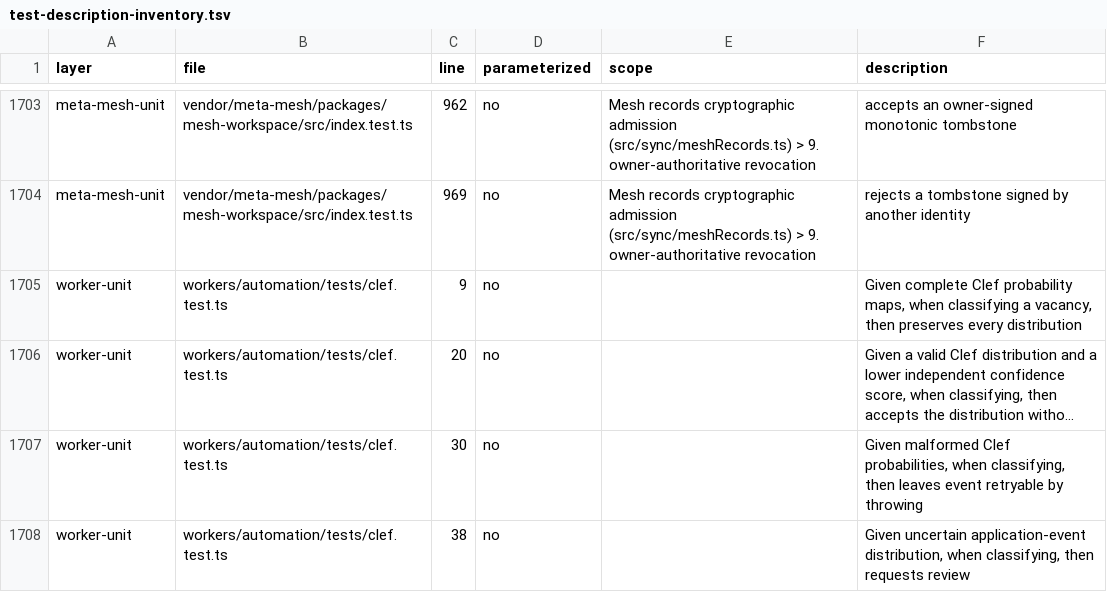
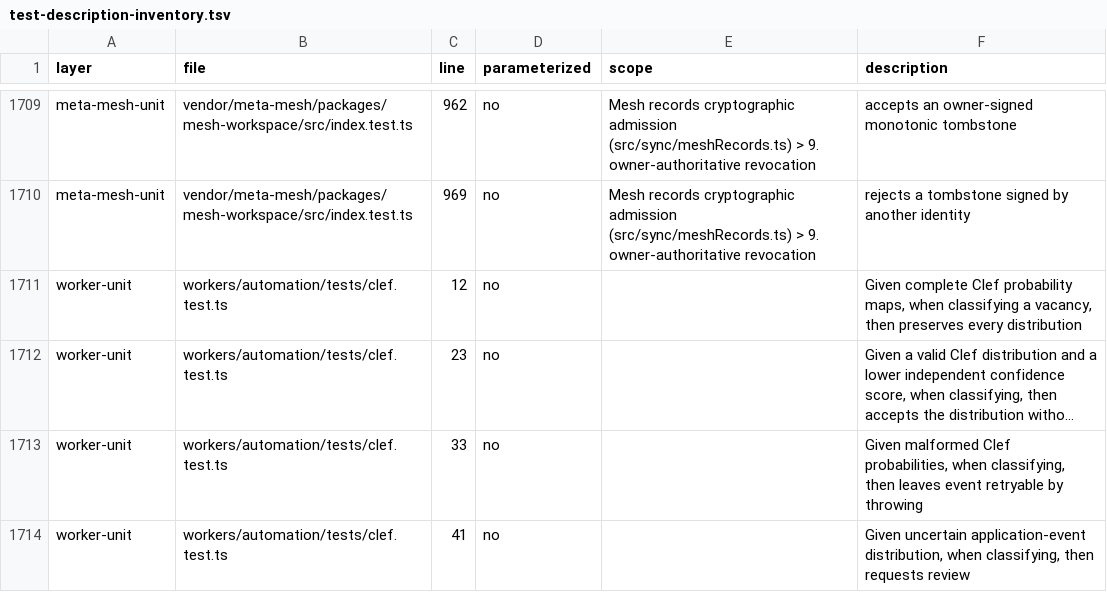
Before and after one commit to bobishh/tincanban, a TSV file: docs/testing/test-description-inventory.tsv, drawn as a sheet; only a part is shown, gaps mark what is left out; long unchanged cells end in …; addresses are those after the commit; the diff covers the shown part only; the diff names each change by its address in the sheet, - before the commit and + after, or states it on an @@ line.

```diff
--- a/docs/testing/test-description-inventory.tsv
+++ b/docs/testing/test-description-inventory.tsv
-C1711 (line): 9
+C1711 (line): 12
-C1712 (line): 20
+C1712 (line): 23
-C1713 (line): 30
+C1713 (line): 33
-C1714 (line): 38
+C1714 (line): 41
```
Also changed, not shown: 9 added rows and 6 edited cells elsewhere in this file, 27 other files.
